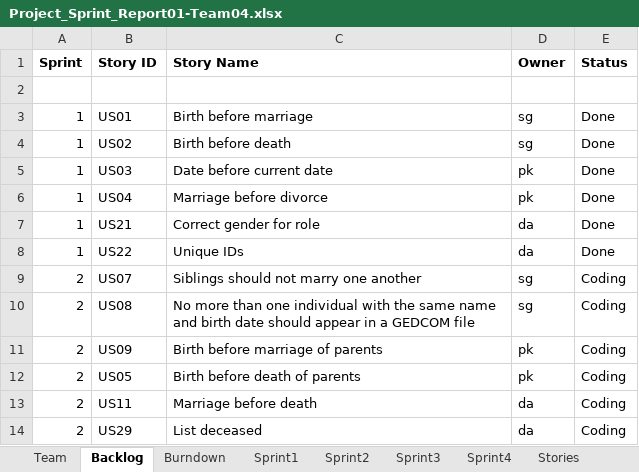
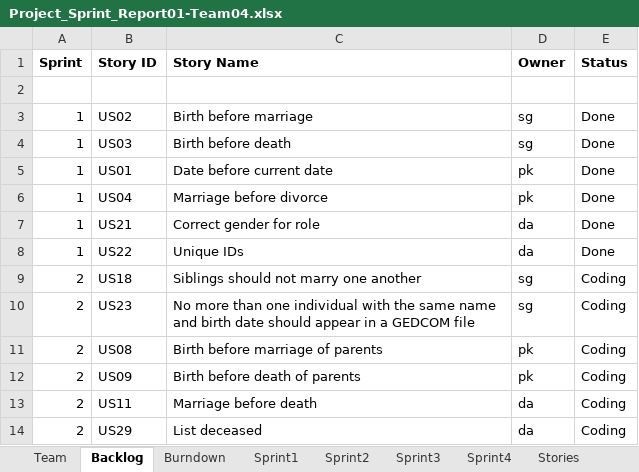
Before and after one commit to deepaCodes/DPS-04, an Excel workbook: Project_Sprint_Report01-Team04.xlsx, sheet Backlog, drawn as a sheet; only a part is shown; values as stored, in another font and other column widths than the file's, no borders; the diff names each change by its address in the sheet, - before the commit and + after, or states it on an @@ line.

```diff
--- a/Project_Sprint_Report01-Team04.xlsx (sheet Backlog)
+++ b/Project_Sprint_Report01-Team04.xlsx (sheet Backlog)
-B3 (Story ID): US01
+B3 (Story ID): US02
-B4 (Story ID): US02
+B4 (Story ID): US03
-B5 (Story ID): US03
+B5 (Story ID): US01
-B9 (Story ID): US07
+B9 (Story ID): US18
-B10 (Story ID): US08
+B10 (Story ID): US23
-B11 (Story ID): US09
+B11 (Story ID): US08
-B12 (Story ID): US05
+B12 (Story ID): US09
```
Also changed, not shown: sheet Sprint2, sheet Sprint1, 10 other files.
